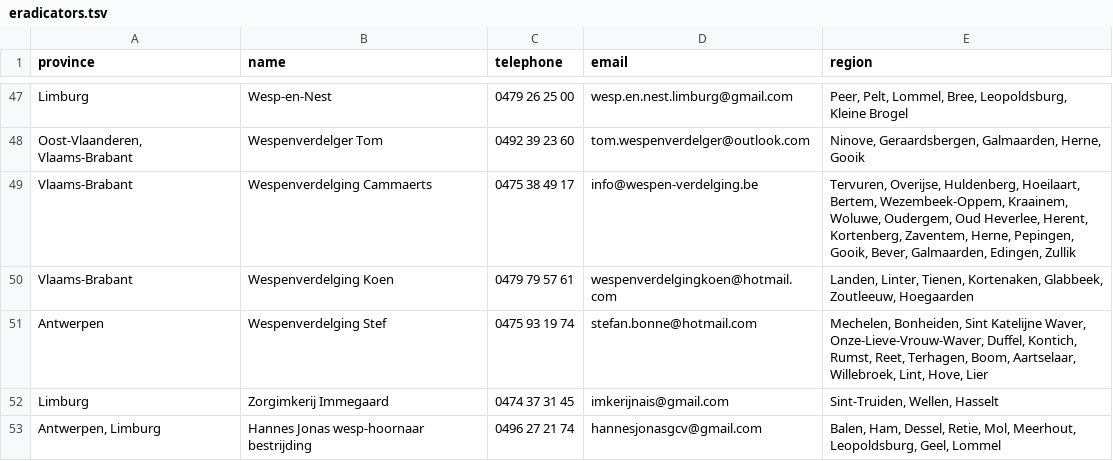
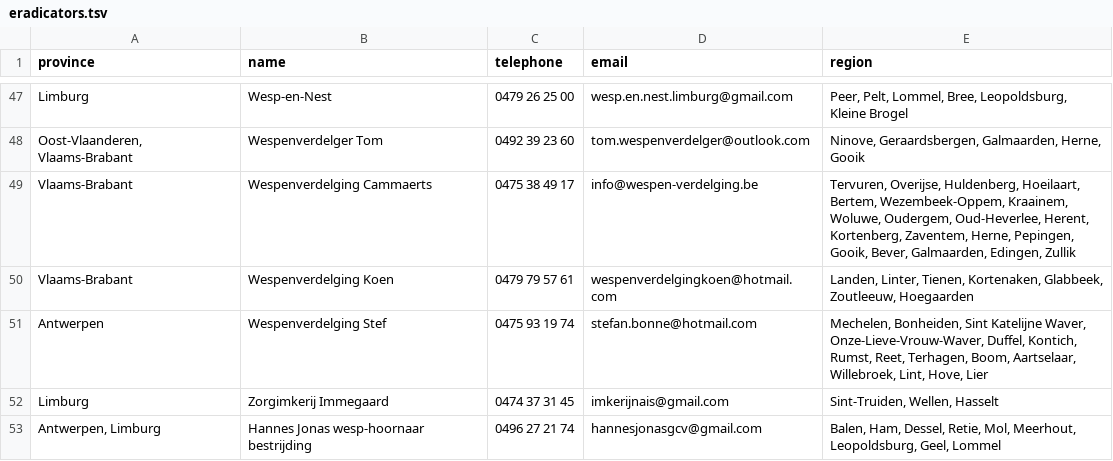
Before and after one commit to IT-FirmBV/vespa-watch, a TSV file: _data/nl/eradicators.tsv, drawn as a sheet; only a part is shown, gaps mark what is left out.

Commit message:
Add - in Oud-Heverlee

```diff
--- a/_data/nl/eradicators.tsv
+++ b/_data/nl/eradicators.tsv
@@ -48,3 +48,3 @@ Limburg	Wesp-en-Nest	0479 26 25 00	wesp.en.nest.limburg@gmail.com	Peer, Pelt, Lo
 Oost-Vlaanderen, Vlaams-Brabant	Wespenverdelger Tom	0492 39 23 60	tom.wespenverdelger@outlook.com	Ninove, Geraardsbergen, Galmaarden, Herne, Gooik
-Vlaams-Brabant	Wespenverdelging Cammaerts	0475 38 49 17	info@wespen-verdelging.be	Tervuren, Overijse, Huldenberg, Hoeilaart, Bertem, Wezembeek-Oppem, Kraainem, Woluwe, Oudergem, Oud Heverlee, Herent, Kortenberg, Zaventem, Herne, Pepingen, Gooik, Bever, Galmaarden, Edingen, Zullik
+Vlaams-Brabant	Wespenverdelging Cammaerts	0475 38 49 17	info@wespen-verdelging.be	Tervuren, Overijse, Huldenberg, Hoeilaart, Bertem, Wezembeek-Oppem, Kraainem, Woluwe, Oudergem, Oud-Heverlee, Herent, Kortenberg, Zaventem, Herne, Pepingen, Gooik, Bever, Galmaarden, Edingen, Zullik
 Vlaams-Brabant	Wespenverdelging Koen	0479 79 57 61	wespenverdelgingkoen@hotmail.com	Landen, Linter, Tienen, Kortenaken, Glabbeek, Zoutleeuw, Hoegaarden
```
